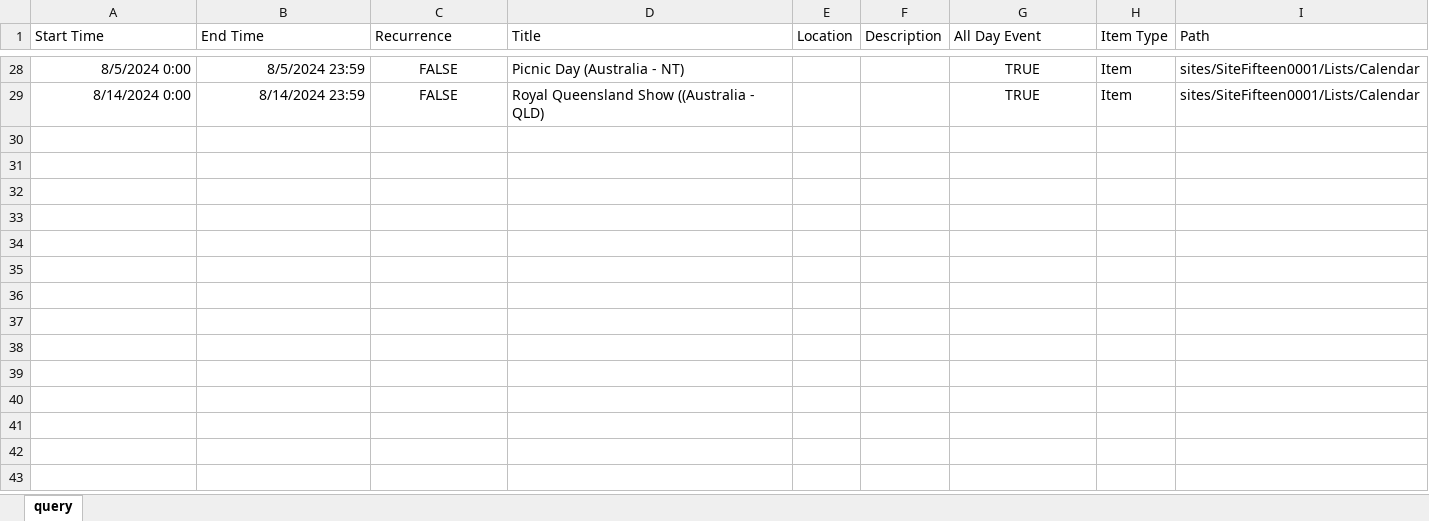
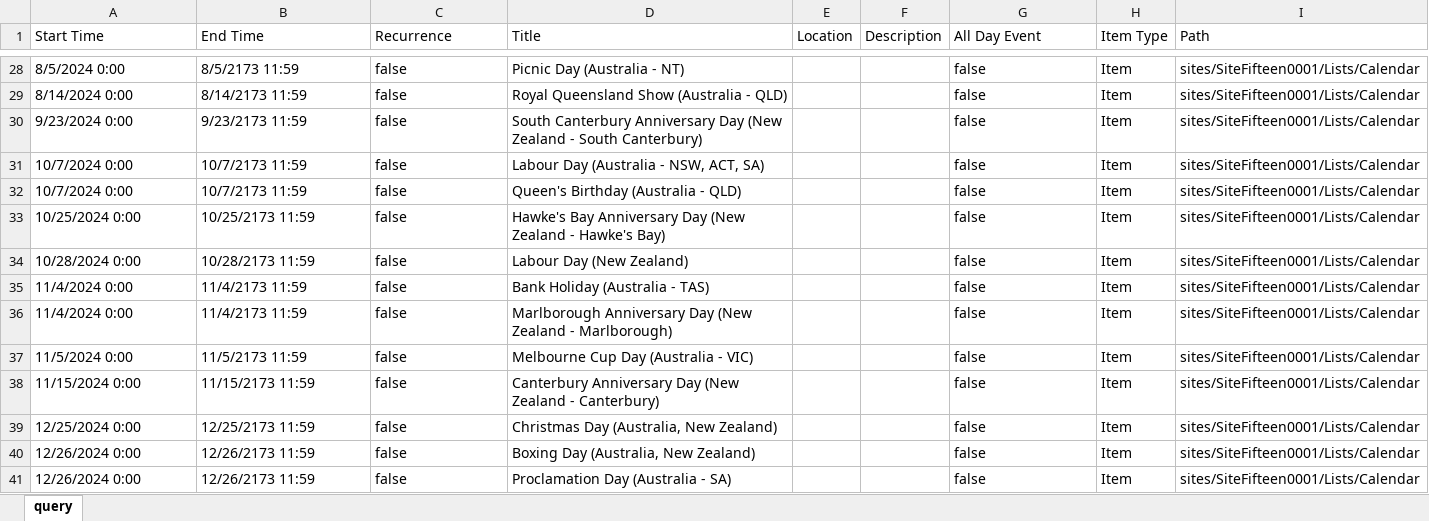
Before and after one commit to cyberforge1/powershell-sharepoint-project, an Excel workbook: CalendarEvents.xlsx, sheet query, drawn as a sheet; only a part is shown, gaps mark what is left out; values as stored, in another font and other column widths than the file's, no borders; table styles not drawn; the diff covers the shown part only; the diff names each change by its address in the sheet, - before the commit and + after, or states it on an @@ line.

```diff
--- a/CalendarEvents.xlsx (sheet query)
+++ b/CalendarEvents.xlsx (sheet query)
-A28:B29 alignment: right
+A28:B29 alignment: left
-B28 (End Time): 8/5/2024 23:59
+B28 (End Time): 8/5/2173 11:59
-C28:C29 (Recurrence): FALSE
+C28:C29 (Recurrence): false
-C28:C29 alignment: center
+C28:C29 alignment: left
-G28:G29 (All Day Event): TRUE
+G28:G29 (All Day Event): false
-G28:G29 alignment: center
+G28:G29 alignment: left
-B29 (End Time): 8/14/2024 23:59
+B29 (End Time): 8/14/2173 11:59
-D29 (Title): Royal Queensland Show ((Australia - QLD)
+D29 (Title): Royal Queensland Show (Australia - QLD)
+row 30: 9/23/2024 0:00 | 9/23/2173 11:59 | false | South Canterbury Anniversary Day (New Zealand - South Canterbury) |  |  | false | Item | sites/SiteFifteen0001/Lists/Calendar
+row 31: 10/7/2024 0:00 | 10/7/2173 11:59 | false | Labour Day (Australia - NSW, ACT, SA) |  |  | false | Item | sites/SiteFifteen0001/Lists/Calendar
+row 32: 10/7/2024 0:00 | 10/7/2173 11:59 | false | Queen's Birthday (Australia - QLD) |  |  | false | Item | sites/SiteFifteen0001/Lists/Calendar
+row 33: 10/25/2024 0:00 | 10/25/2173 11:59 | false | Hawke's Bay Anniversary Day (New Zealand - Hawke's Bay) |  |  | false | Item | sites/SiteFifteen0001/Lists/Calendar
+row 34: 10/28/2024 0:00 | 10/28/2173 11:59 | false | Labour Day (New Zealand) |  |  | false | Item | sites/SiteFifteen0001/Lists/Calendar
+row 35: 11/4/2024 0:00 | 11/4/2173 11:59 | false | Bank Holiday (Australia - TAS) |  |  | false | Item | sites/SiteFifteen0001/Lists/Calendar
+row 36: 11/4/2024 0:00 | 11/4/2173 11:59 | false | Marlborough Anniversary Day (New Zealand - Marlborough) |  |  | false | Item | sites/SiteFifteen0001/Lists/Calendar
+row 37: 11/5/2024 0:00 | 11/5/2173 11:59 | false | Melbourne Cup Day (Australia - VIC) |  |  | false | Item | sites/SiteFifteen0001/Lists/Calendar
+row 38: 11/15/2024 0:00 | 11/15/2173 11:59 | false | Canterbury Anniversary Day (New Zealand - Canterbury) |  |  | false | Item | sites/SiteFifteen0001/Lists/Calendar
+row 39: 12/25/2024 0:00 | 12/25/2173 11:59 | false | Christmas Day (Australia, New Zealand) |  |  | false | Item | sites/SiteFifteen0001/Lists/Calendar
+row 40: 12/26/2024 0:00 | 12/26/2173 11:59 | false | Boxing Day (Australia, New Zealand) |  |  | false | Item | sites/SiteFifteen0001/Lists/Calendar
+row 41: 12/26/2024 0:00 | 12/26/2173 11:59 | false | Proclamation Day (Australia - SA) |  |  | false | Item | sites/SiteFifteen0001/Lists/Calendar
```
Also changed, not shown: 1 added row, 1 removed row, 75 edited cells and cell formats elsewhere in this sheet, 1 other file.
